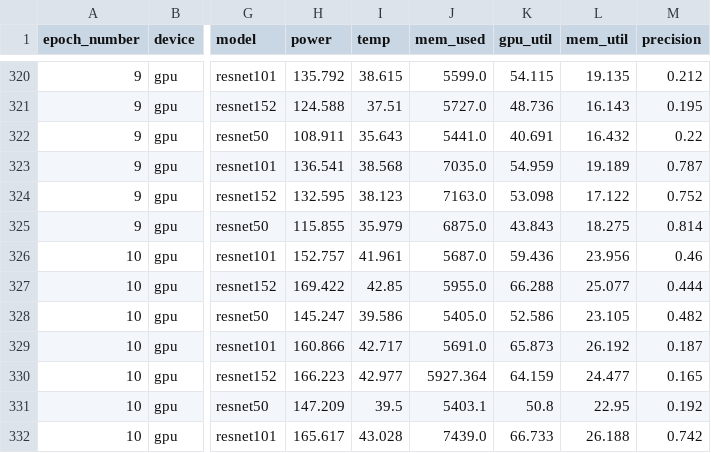
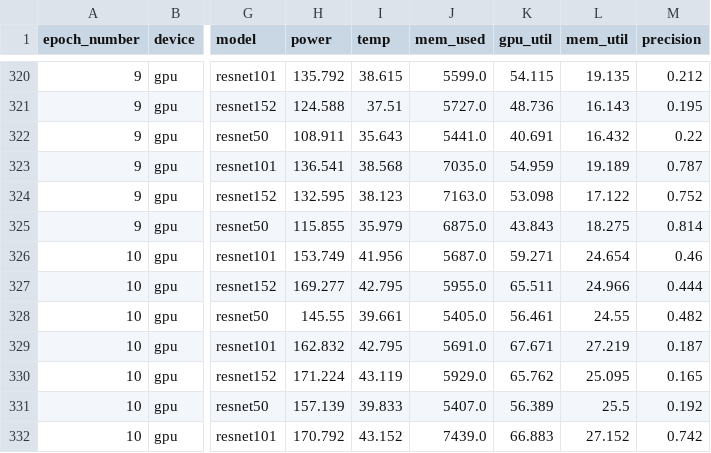
Before and after one commit to jorgedelpozolerida/ComputerSystemsPerformance, a CSV file: Project2/dataout/pytorch/cleandata_perepoch_pytorch.csv, drawn as a sheet; only a part is shown, gaps mark what is left out; the diff covers the shown part only; the diff names each change by its address in the sheet, - before the commit and + after, or states it on an @@ line.

Commit message:
preprocessed data merged and saved from both framweroks, scripts reorganized

```diff
--- a/Project2/dataout/pytorch/cleandata_perepoch_pytorch.csv
+++ b/Project2/dataout/pytorch/cleandata_perepoch_pytorch.csv
-H326 (power): 152.757
+H326 (power): 153.749
-I326 (temp): 41.961
+I326 (temp): 41.956
-K326 (gpu_util): 59.436
+K326 (gpu_util): 59.271
-L326 (mem_util): 23.956
+L326 (mem_util): 24.654
-H327 (power): 169.422
+H327 (power): 169.277
-I327 (temp): 42.85
+I327 (temp): 42.795
-K327 (gpu_util): 66.288
+K327 (gpu_util): 65.511
-L327 (mem_util): 25.077
+L327 (mem_util): 24.966
-H328 (power): 145.247
+H328 (power): 145.55
-I328 (temp): 39.586
+I328 (temp): 39.661
-K328 (gpu_util): 52.586
+K328 (gpu_util): 56.461
-L328 (mem_util): 23.105
+L328 (mem_util): 24.55
-H329 (power): 160.866
+H329 (power): 162.832
-I329 (temp): 42.717
+I329 (temp): 42.795
-K329 (gpu_util): 65.873
+K329 (gpu_util): 67.671
-L329 (mem_util): 26.192
+L329 (mem_util): 27.219
-H330 (power): 166.223
+H330 (power): 171.224
-I330 (temp): 42.977
+I330 (temp): 43.119
-J330 (mem_used): 5927.364
+J330 (mem_used): 5929.0
-K330 (gpu_util): 64.159
+K330 (gpu_util): 65.762
-L330 (mem_util): 24.477
+L330 (mem_util): 25.095
-H331 (power): 147.209
+H331 (power): 157.139
-I331 (temp): 39.5
+I331 (temp): 39.833
-J331 (mem_used): 5403.1
+J331 (mem_used): 5407.0
-K331 (gpu_util): 50.8
+K331 (gpu_util): 56.389
-L331 (mem_util): 22.95
+L331 (mem_util): 25.5
-H332 (power): 165.617
+H332 (power): 170.792
-I332 (temp): 43.028
+I332 (temp): 43.152
-K332 (gpu_util): 66.733
+K332 (gpu_util): 66.883
-L332 (mem_util): 26.188
+L332 (mem_util): 27.152
```
Also changed, not shown: 127 edited cells elsewhere in this file, Project2/dataout/tensorflow/cleandata_perepoch_tensorflow.csv, 4 other files.
